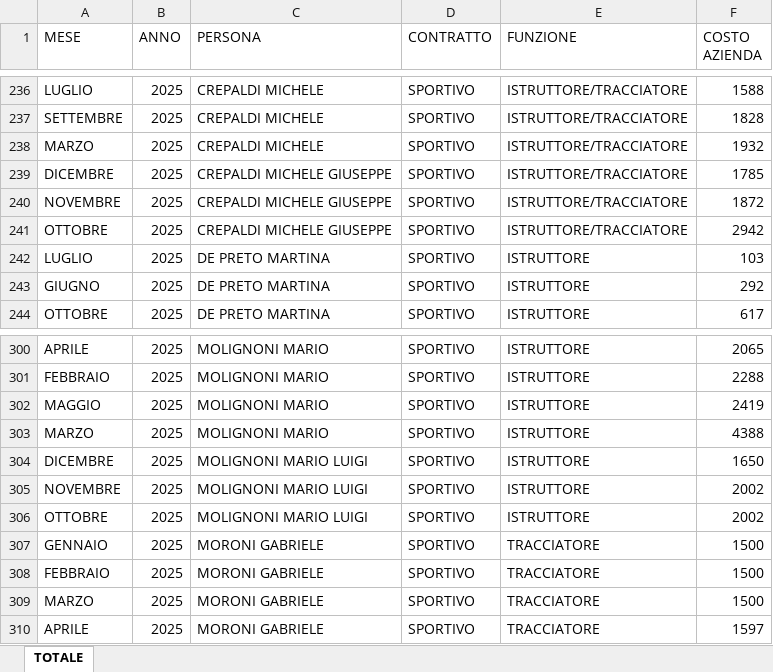
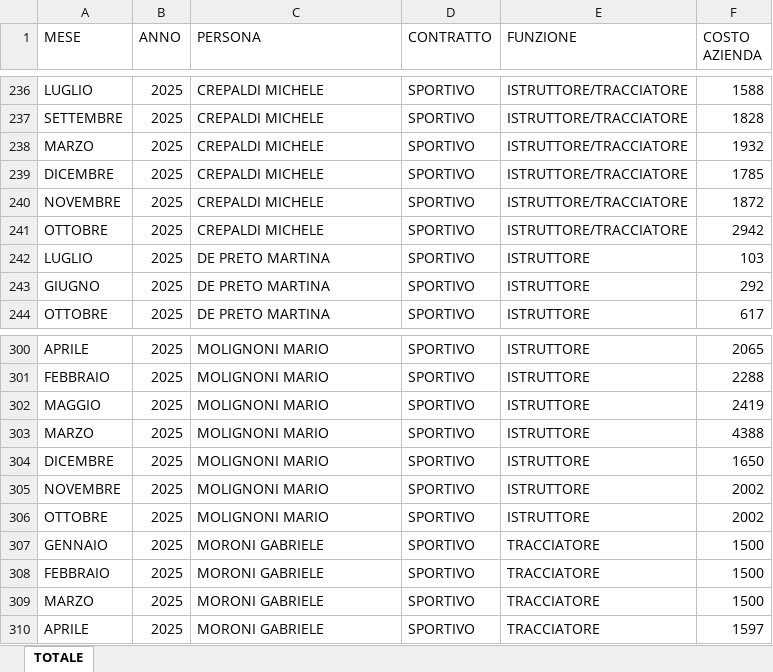
Before and after one commit to smallsdanny-netizen/dashboard-costo-lavoro, an Excel workbook: DASHBOARD COSTO LAVORO 2025-2026.xlsx, sheet TOTALE, drawn as a sheet; only a part is shown, gaps mark what is left out; values as stored, in another font and other column widths than the file's, no borders; table styles not drawn; the diff covers the shown part only; the diff names each change by its address in the sheet, - before the commit and + after, or states it on an @@ line.

```diff
--- a/DASHBOARD COSTO LAVORO 2025-2026.xlsx (sheet TOTALE)
+++ b/DASHBOARD COSTO LAVORO 2025-2026.xlsx (sheet TOTALE)
-C239:C241 (PERSONA): CREPALDI MICHELE GIUSEPPE
+C239:C241 (PERSONA): CREPALDI MICHELE
-C304:C306 (PERSONA): MOLIGNONI MARIO LUIGI
+C304:C306 (PERSONA): MOLIGNONI MARIO
```
Also changed, not shown: 20 edited cells elsewhere in this sheet, 3 other files.
